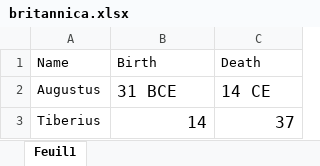
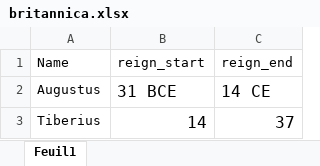
Before and after one commit to globalgov/manydata, an Excel workbook: data-raw/emperors/britannica/britannica.xlsx, sheet Feuil1, drawn as a sheet; only a part is shown; values as stored, in another font and other column widths than the file's, no borders; the diff names each change by its address in the sheet, - before the commit and + after, or states it on an @@ line.

Commit message:
Updated preparation script for britannica dataset

```diff
--- a/data-raw/emperors/britannica/britannica.xlsx (sheet Feuil1)
+++ b/data-raw/emperors/britannica/britannica.xlsx (sheet Feuil1)
-B1: Birth
+B1: reign_start
-C1: Death
+C1: reign_end
```
Also changed, not shown: 1 other file.
